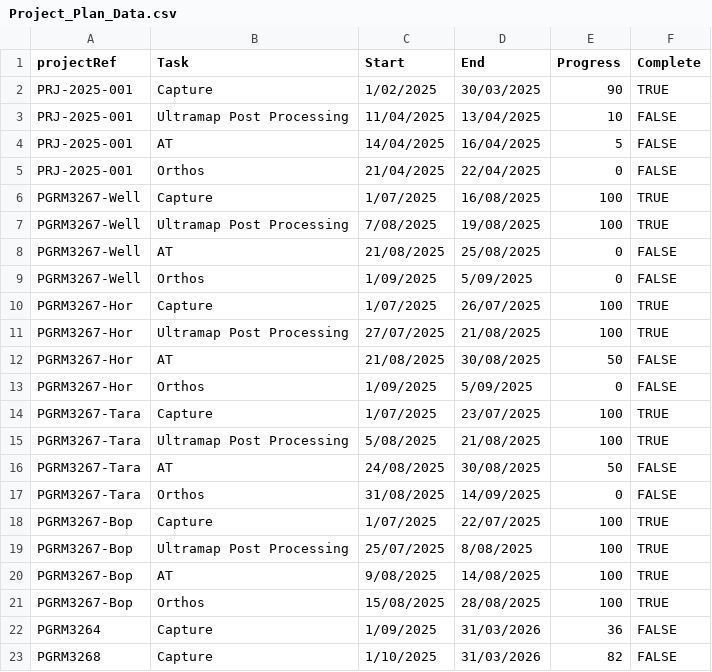
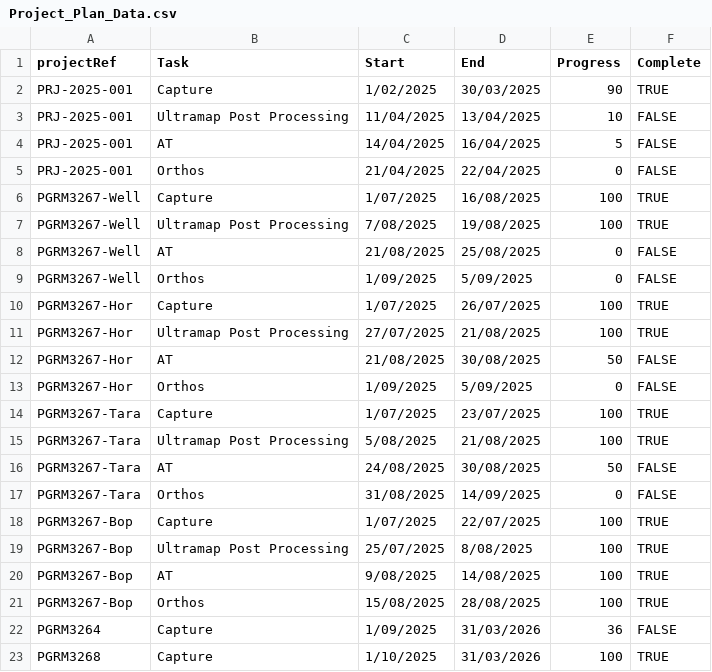
Before and after one commit to aerialsurveysnz/Project_management_Data, a CSV file: Project_Plan_Data.csv, drawn as a sheet.

Commit message:
Update

```diff
--- a/Project_Plan_Data.csv
+++ b/Project_Plan_Data.csv
@@ -22,2 +22,2 @@ PGRM3267-Bop,Orthos,15/08/2025,28/08/2025,100,TRUE
 PGRM3264,Capture,1/09/2025,31/03/2026,36,FALSE
-PGRM3268,Capture,1/10/2025,31/03/2026,82,FALSE
+PGRM3268,Capture,1/10/2025,31/03/2026,100,TRUE
```
